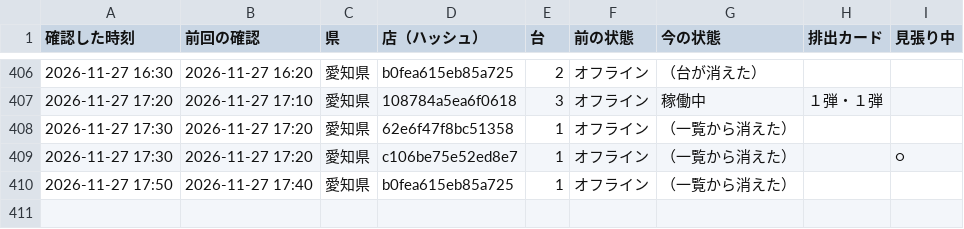
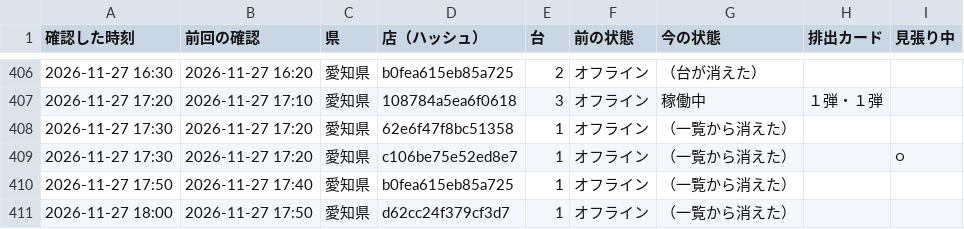
Before and after one commit to kous8770/aikatsu-shop-watch, a CSV file: status_log.csv, drawn as a sheet; only a part is shown, gaps mark what is left out; the diff names each change by its address in the sheet, - before the commit and + after, or states it on an @@ line.

```diff
--- a/status_log.csv
+++ b/status_log.csv
+row 411: 2026-11-27 18:00 | 2026-11-27 17:50 | 愛知県 | d62cc24f379cf3d7 | 1 | オフライン | （一覧から消えた）
```
Also changed, not shown: 1 other file.
